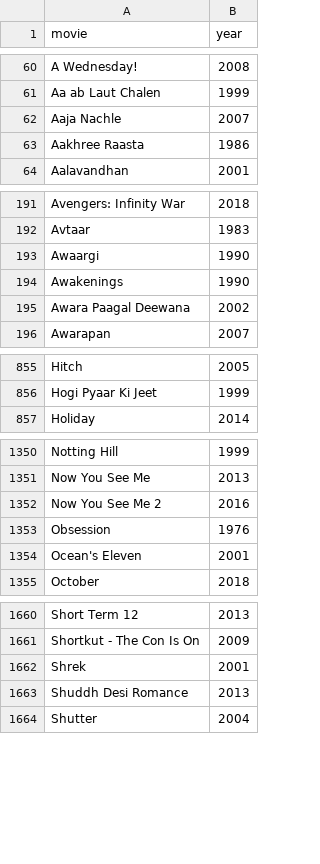
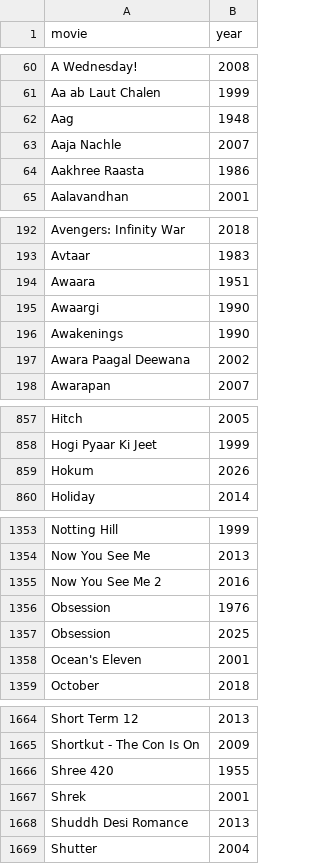
Before and after one commit to hashsea-art/hashsea-art.github.io, a CSV file: data/metadata/films_alphabetical.csv, drawn as a sheet; only a part is shown, gaps mark what is left out; the diff covers the shown part only.

```diff
--- a/data/metadata/films_alphabetical.csv
+++ b/data/metadata/films_alphabetical.csv
@@ -61,2 +61,3 @@
 "Aa ab Laut Chalen",1999
+"Aag",1948
 "Aaja Nachle",2007
@@ -192,2 +193,3 @@
 "Avtaar",1983
+"Awaara",1951
 "Awaargi",1990
@@ -856,2 +858,3 @@
 "Hogi Pyaar Ki Jeet",1999
+"Hokum",2026
 "Holiday",2014
@@ -1353,2 +1356,3 @@
 "Obsession",1976
+"Obsession",2025
 "Ocean's Eleven",2001
@@ -1661,2 +1665,3 @@
 "Shortkut - The Con Is On",2009
+"Shree 420",1955
 "Shrek",2001
```
Also changed, not shown: 1 added row and 1 edited cell elsewhere in this file, data/metadata/score_frequency.csv, data/movies.csv, 1 other file.
